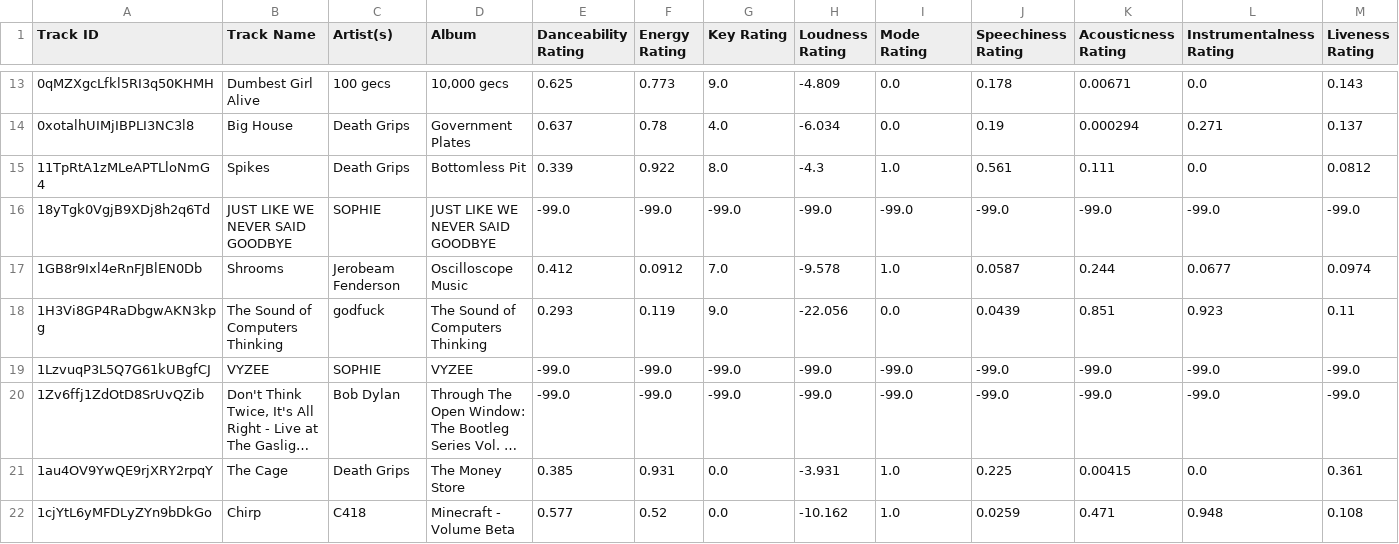
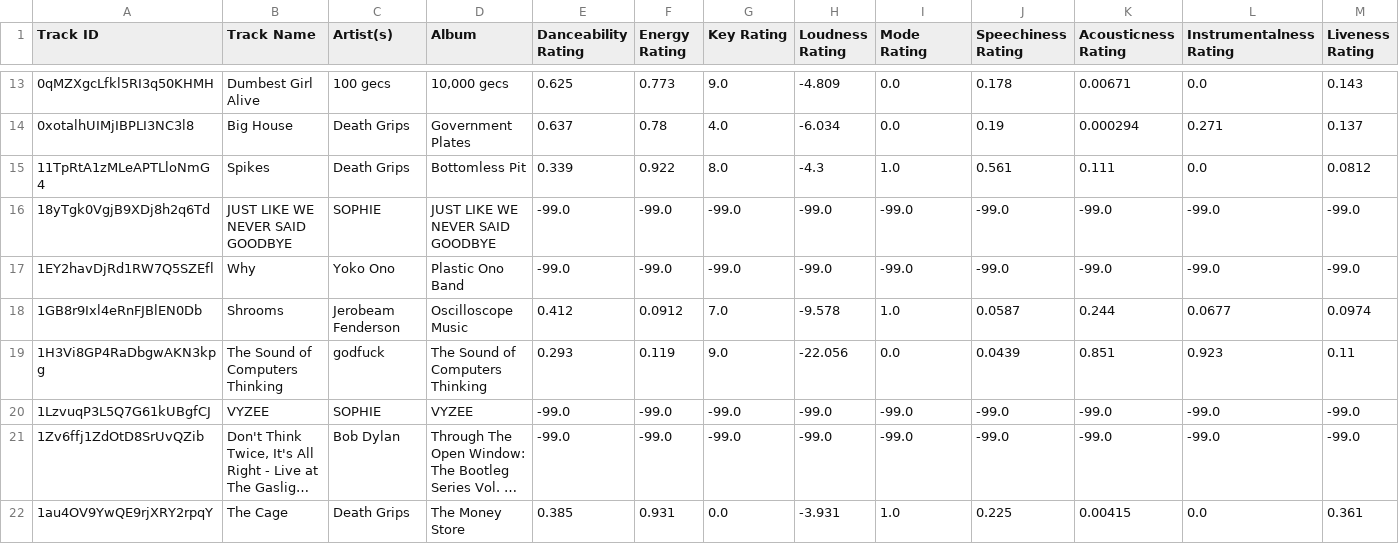
Before and after one commit to seamusmcn/seamusmcn.github.io, a CSV file: S_playlists/I'm Schitzophrenic.csv, drawn as a sheet; only a part is shown, gaps mark what is left out; the shorter side is filled out with more unchanged rows; long unchanged cells end in …; rows hold the shown columns only; the diff names each change by its address in the sheet, - before the commit and + after, or states it on an @@ line.

```diff
--- a/S_playlists/I'm Schitzophrenic.csv
+++ b/S_playlists/I'm Schitzophrenic.csv
+row 17: 1EY2havDjRd1RW7Q5SZEfl | Why | Yoko Ono | Plastic Ono Band | -99.0 | -99.0 | -99.0 | -99.0 | -99.0 | -99.0 | -99.0 | -99.0 | -99.0
```
Also changed, not shown: S_playlists/Doo doo doo doo do da doo doo doo blues .csv, S_playlists/Giddeyup.csv, 5 other files.
